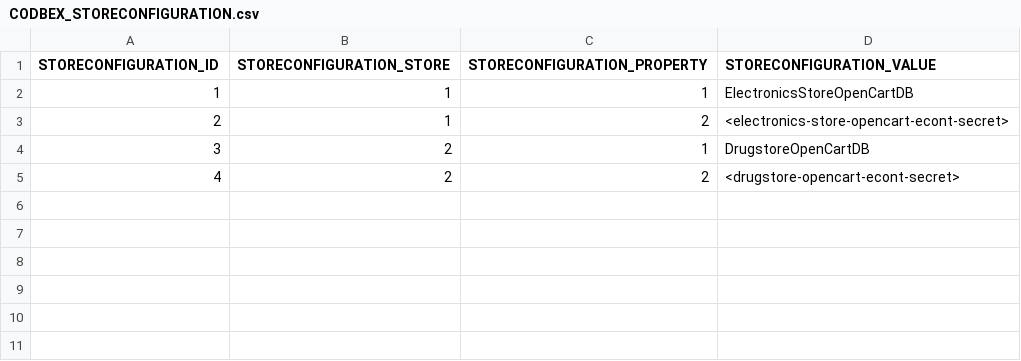
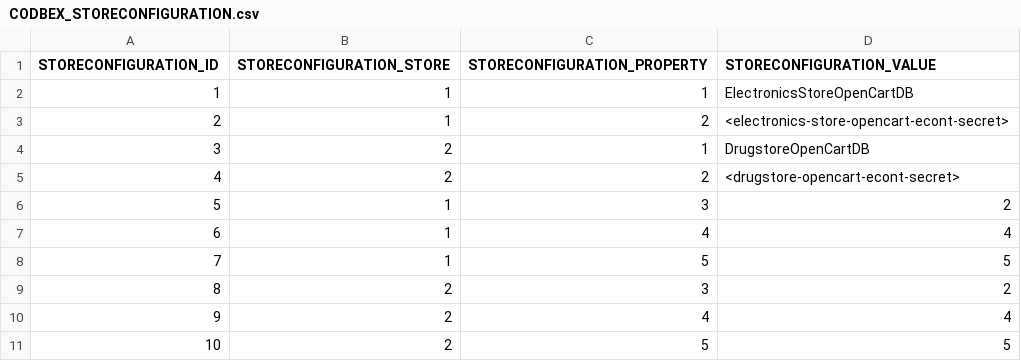
Before and after one commit to codbex/codbex-electra, a CSV file: codbex-electra-opencart-demo-data/data/CODBEX_STORECONFIGURATION.csv, drawn as a sheet; the diff names each change by its address in the sheet, - before the commit and + after, or states it on an @@ line.

```diff
--- a/codbex-electra-opencart-demo-data/data/CODBEX_STORECONFIGURATION.csv
+++ b/codbex-electra-opencart-demo-data/data/CODBEX_STORECONFIGURATION.csv
+row 6: 5 | 1 | 3 | 2
+row 7: 6 | 1 | 4 | 4
+row 8: 7 | 1 | 5 | 5
+row 9: 8 | 2 | 3 | 2
+row 10: 9 | 2 | 4 | 4
+row 11: 10 | 2 | 5 | 5
```
Also changed, not shown: codbex-electra-demo-data/CODBEX_ORDERSTATUS.csv, 20 other files.
